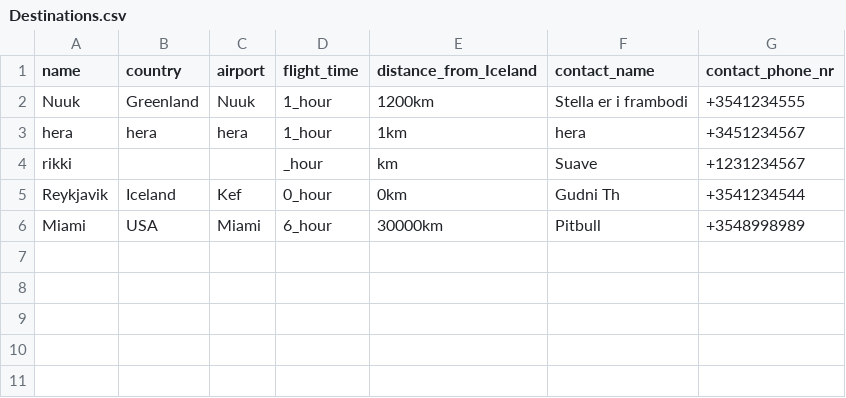
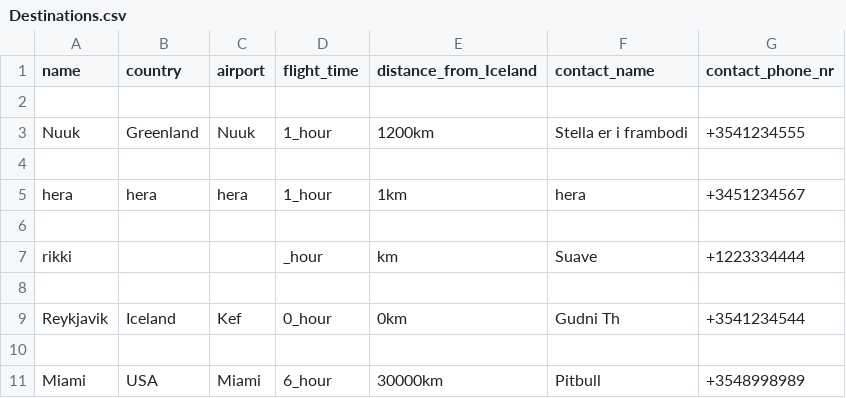
Before and after one commit to d0nti/NaN-Air, a CSV file: src/Files/Destinations.csv, drawn as a sheet.

```diff
--- a/src/Files/Destinations.csv
+++ b/src/Files/Destinations.csv
@@ -1,6 +1,11 @@
 name,country,airport,flight_time,distance_from_Iceland,contact_name,contact_phone_nr
+
 Nuuk,Greenland,Nuuk,1_hour,1200km,Stella er i frambodi,+3541234555
+
 hera,hera,hera,1_hour,1km,hera,+3451234567
-rikki,,,_hour,km,Suave,+1231234567
+
+rikki,,,_hour,km,Suave,+1223334444
+
 Reykjavik,Iceland,Kef,0_hour,0km,Gudni Th,+3541234544
+
 Miami,USA,Miami ,6_hour,30000km,Pitbull,+3548998989
```
Also changed, not shown: 2 other files.
